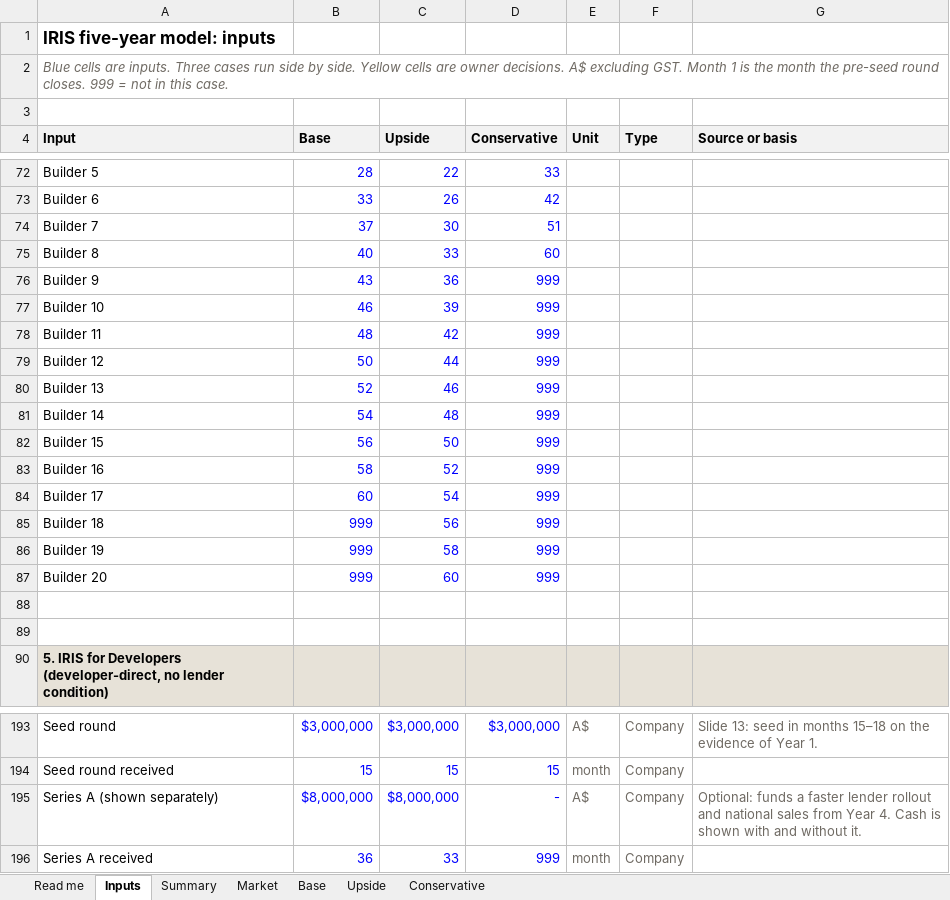
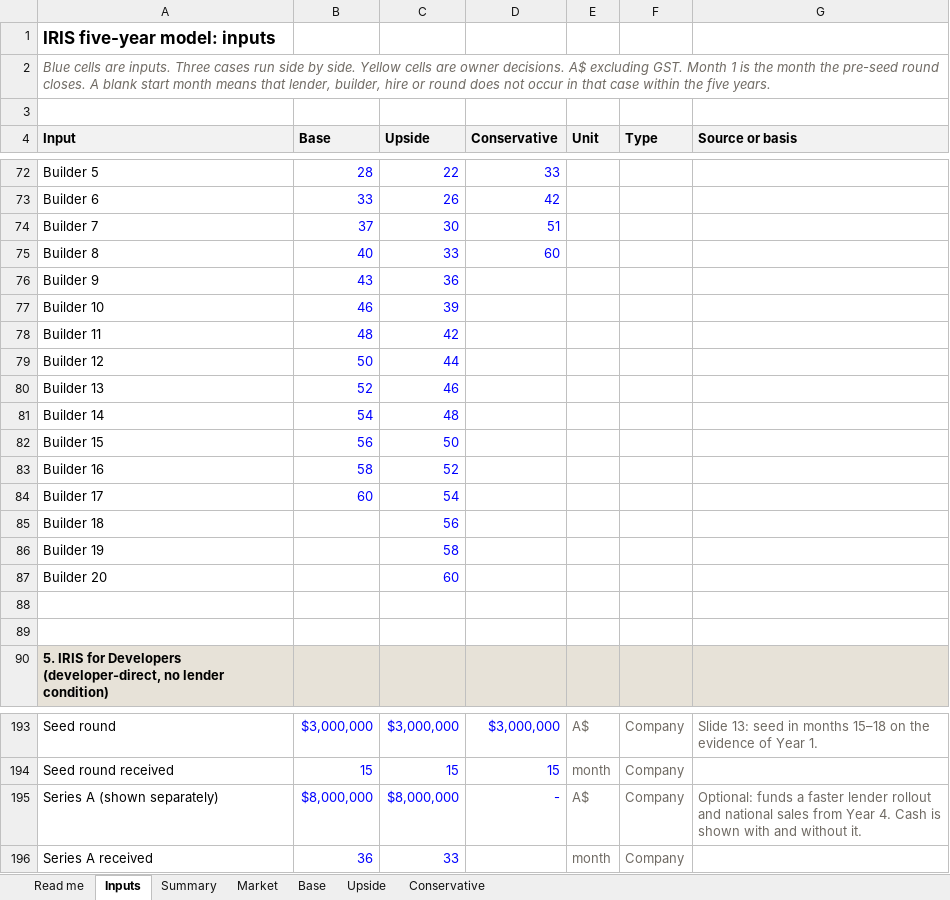
Before and after one commit to IRISPROJECTINTELLIGENCE/IRIS-DECK, an Excel workbook: financial-model/IRIS_model_5y.xlsx, sheet Inputs, drawn as a sheet; only a part is shown, gaps mark what is left out; values as stored, in another font and other column widths than the file's, no borders; the diff covers the shown part only; the diff names each change by its address in the sheet, - before the commit and + after, or states it on an @@ line.

```diff
--- a/financial-model/IRIS_model_5y.xlsx (sheet Inputs)
+++ b/financial-model/IRIS_model_5y.xlsx (sheet Inputs)
-A2 (Input): …round closes. 999 = not in this case.
+A2 (Input): …round closes. A blank start month means that lender, builder, hire or round does not occur in that case within the five years.
-D76:D87 (Conservative): 999
+D76:D87 (Conservative): (empty)
-B85:B87 (Base): 999
+B85:B87 (Base): (empty)
-D196 (Conservative): 999
+D196 (Conservative): (empty)
```
Also changed, not shown: 27 edited cells elsewhere in this sheet, formulas that keep their value, 1 other file.
